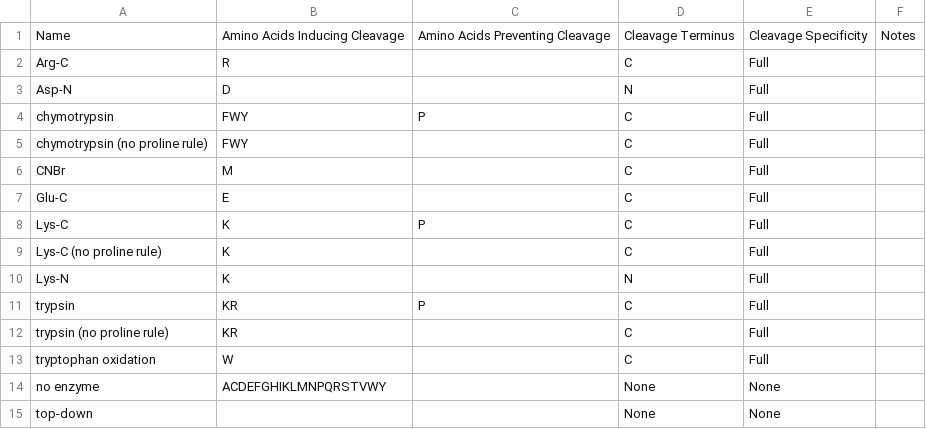
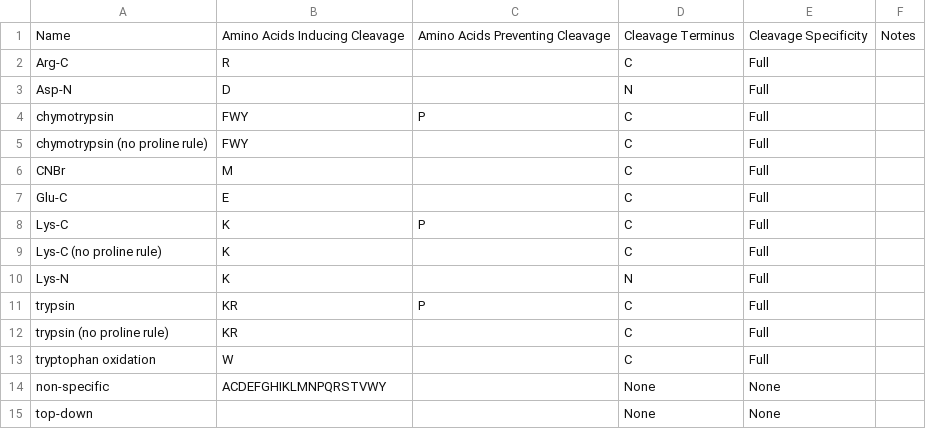
Before and after one commit to cwenger/Morpheus, a TSV file: Morpheus/proteases.tsv, drawn as a sheet.

Commit message:
Changed protease "no enzyme" to "non-specific".

```diff
--- a/Morpheus/proteases.tsv
+++ b/Morpheus/proteases.tsv
@@ -13,3 +13,3 @@ trypsin (no proline rule)	KR		C	Full
 tryptophan oxidation	W		C	Full
-no enzyme	ACDEFGHIKLMNPQRSTVWY		None	None
+non-specific	ACDEFGHIKLMNPQRSTVWY		None	None
 top-down			None	None
```
